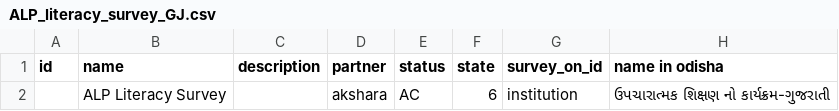
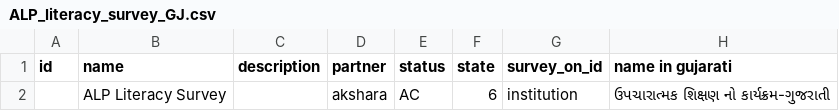
Before and after one commit to klpdotorg/ilp, a CSV file: apps/assessments/management/commands/csv/alp_literacy_survey_gj/ALP_literacy_survey_GJ.csv, drawn as a sheet.

Commit message:
Update ALP_literacy_survey_GJ.csv

```diff
--- a/apps/assessments/management/commands/csv/alp_literacy_survey_gj/ALP_literacy_survey_GJ.csv
+++ b/apps/assessments/management/commands/csv/alp_literacy_survey_gj/ALP_literacy_survey_GJ.csv
@@ -1,2 +1,2 @@
-id, name ,description,partner,status,state,survey_on_id,name in odisha
+id, name ,description,partner,status,state,survey_on_id,name in gujarati
 ,ALP Literacy Survey,,akshara,AC,6,institution,ઉપચારાત્મક શિક્ષણ નો કાર્યક્રમ-ગુજરાતી
```
